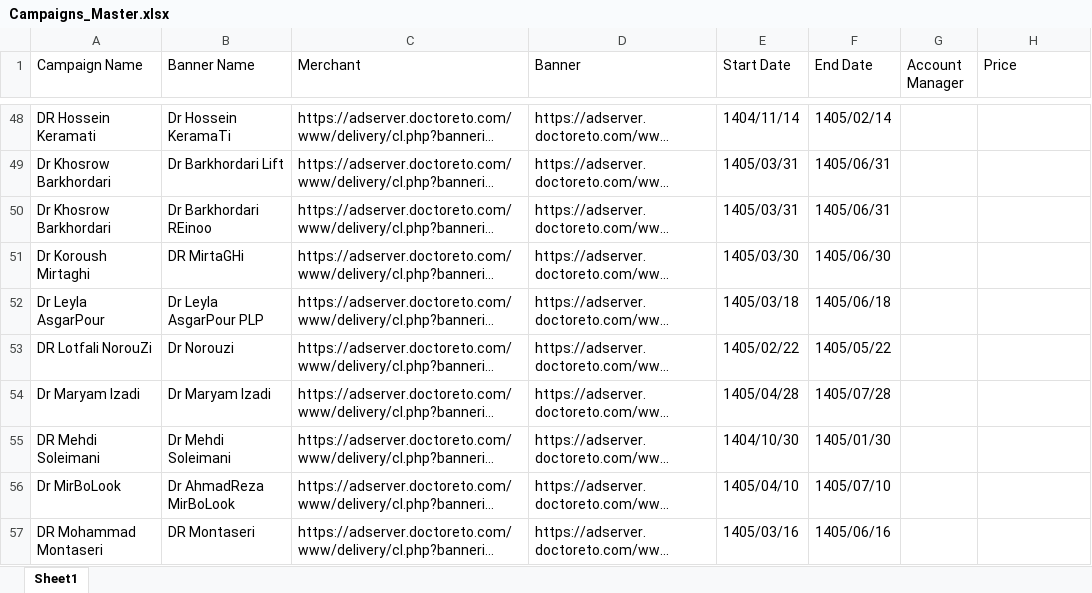
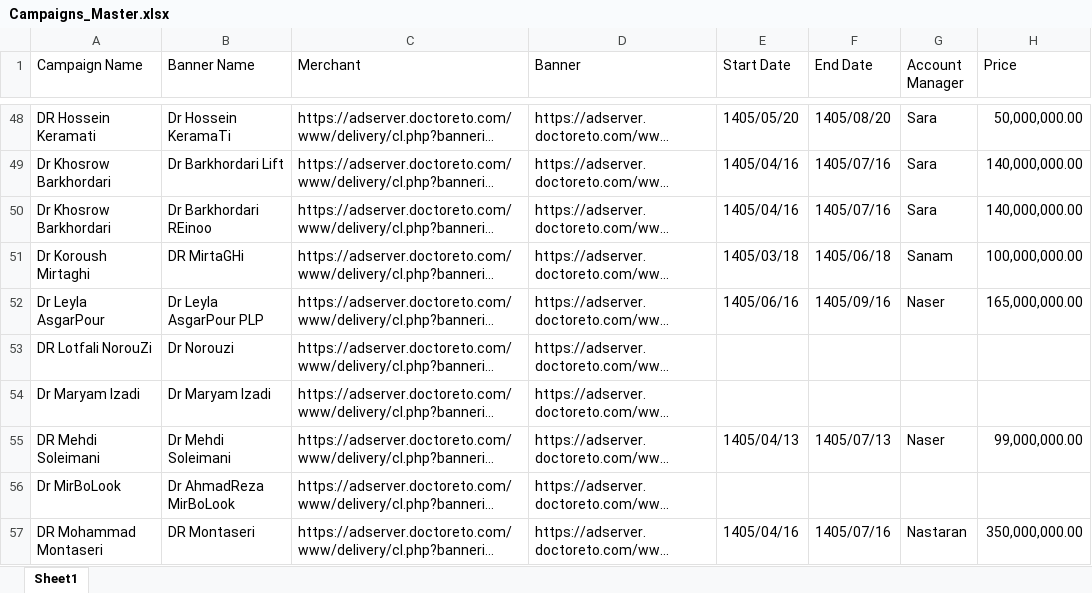
Before and after one commit to siava-sh/BannerMonitor, an Excel workbook: Campaigns_Master.xlsx, sheet Sheet1, drawn as a sheet; only a part is shown, gaps mark what is left out; long unchanged cells end in …; values as stored, in another font and other column widths than the file's, no borders; the diff covers the shown part only; the diff names each change by its address in the sheet, - before the commit and + after, or states it on an @@ line.

```diff
--- a/Campaigns_Master.xlsx (sheet Sheet1)
+++ b/Campaigns_Master.xlsx (sheet Sheet1)
-E48 (Start Date): 1404/11/14
+E48 (Start Date): 1405/05/20
-F48 (End Date): 1405/02/14
+F48 (End Date): 1405/08/20
-G48:G50 (Account Manager): (empty)
+G48:G50 (Account Manager): Sara
-H48 (Price): (empty)
+H48 (Price): 50,000,000.00
-E49:E50 (Start Date): 1405/03/31
+E49:E50 (Start Date): 1405/04/16
-F49:F50 (End Date): 1405/06/31
+F49:F50 (End Date): 1405/07/16
-H49:H50 (Price): (empty)
+H49:H50 (Price): 140,000,000.00
-E51 (Start Date): 1405/03/30
+E51 (Start Date): 1405/03/18
-F51 (End Date): 1405/06/30
+F51 (End Date): 1405/06/18
-G51 (Account Manager): (empty)
+G51 (Account Manager): Sanam
-H51 (Price): (empty)
+H51 (Price): 100,000,000.00
-E52 (Start Date): 1405/03/18
+E52 (Start Date): 1405/06/16
-F52 (End Date): 1405/06/18
+F52 (End Date): 1405/09/16
-G52 (Account Manager): (empty)
+G52 (Account Manager): Naser
-H52 (Price): (empty)
+H52 (Price): 165,000,000.00
-E53 (Start Date): 1405/02/22
+E53 (Start Date): (empty)
-F53 (End Date): 1405/05/22
+F53 (End Date): (empty)
-E54 (Start Date): 1405/04/28
+E54 (Start Date): (empty)
-F54 (End Date): 1405/07/28
+F54 (End Date): (empty)
-E55 (Start Date): 1404/10/30
+E55 (Start Date): 1405/04/13
-F55 (End Date): 1405/01/30
+F55 (End Date): 1405/07/13
-G55 (Account Manager): (empty)
+G55 (Account Manager): Naser
-H55 (Price): (empty)
+H55 (Price): 99,000,000.00
-E56 (Start Date): 1405/04/10
+E56 (Start Date): (empty)
-F56 (End Date): 1405/07/10
+F56 (End Date): (empty)
-E57 (Start Date): 1405/03/16
+E57 (Start Date): 1405/04/16
-F57 (End Date): 1405/06/16
+F57 (End Date): 1405/07/16
-G57 (Account Manager): (empty)
+G57 (Account Manager): Nastaran
-H57 (Price): (empty)
+H57 (Price): 350,000,000.00
```
Also changed, not shown: 452 edited cells elsewhere in this sheet, formulas that keep their value, Archive/Book1.xlsx, Archive/Campaigns_Master-18-06-405.xlsx, 1 other file.
